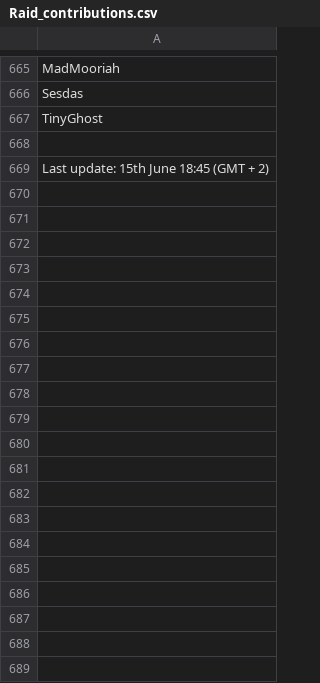
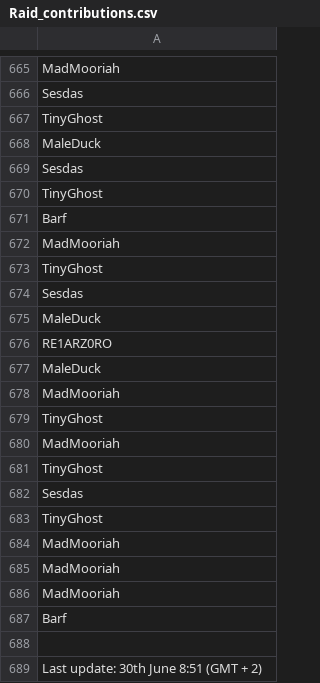
Before and after one commit to accountGithoob/Guild_program, a CSV file: files/Raid_contributions.csv, drawn as a sheet; only a part is shown, gaps mark what is left out.

```diff
--- a/files/Raid_contributions.csv
+++ b/files/Raid_contributions.csv
@@ -667,3 +667,23 @@ Sesdas
 TinyGhost
+MaleDuck
+Sesdas
+TinyGhost
+Barf
+MadMooriah
+TinyGhost
+Sesdas
+MaleDuck
+RE1ARZ0RO
+MaleDuck
+MadMooriah
+TinyGhost
+MadMooriah
+TinyGhost
+Sesdas
+TinyGhost
+MadMooriah
+MadMooriah
+MadMooriah
+Barf
 
-Last update: 15th June 18:45 (GMT + 2)
+Last update: 30th June 8:51 (GMT + 2)
```
Also changed, not shown: files/Challenge_contributions.csv, files/Deposited_items.csv, 4 other files.
